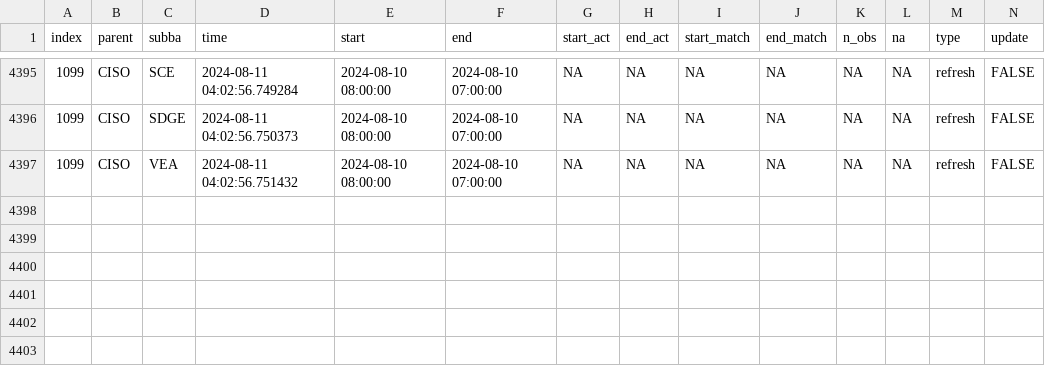
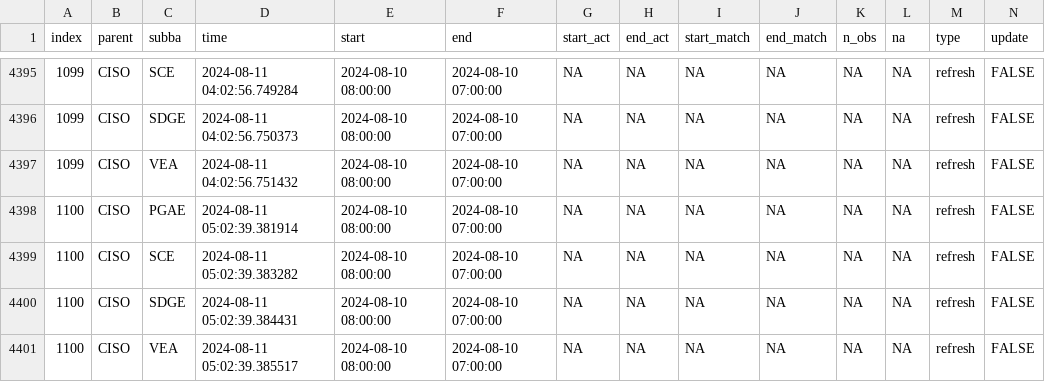
Before and after one commit to alexlabuda/data-pipeline-automation-with-github-actions-4503382, a CSV file: metadata/ciso_log_R.csv, drawn as a sheet; only a part is shown, gaps mark what is left out; rows hold the shown columns only; the diff names each change by its address in the sheet, - before the commit and + after, or states it on an @@ line.

Commit message:
Auto update of the data

```diff
--- a/metadata/ciso_log_R.csv
+++ b/metadata/ciso_log_R.csv
+row 4398: 1100 | CISO | PGAE | 2024-08-11 05:02:39.381914 | 2024-08-10 08:00:00 | 2024-08-10 07:00:00 | NA | NA | NA | NA | NA | NA | refresh | FALSE
+row 4399: 1100 | CISO | SCE | 2024-08-11 05:02:39.383282 | 2024-08-10 08:00:00 | 2024-08-10 07:00:00 | NA | NA | NA | NA | NA | NA | refresh | FALSE
+row 4400: 1100 | CISO | SDGE | 2024-08-11 05:02:39.384431 | 2024-08-10 08:00:00 | 2024-08-10 07:00:00 | NA | NA | NA | NA | NA | NA | refresh | FALSE
+row 4401: 1100 | CISO | VEA | 2024-08-11 05:02:39.385517 | 2024-08-10 08:00:00 | 2024-08-10 07:00:00 | NA | NA | NA | NA | NA | NA | refresh | FALSE
```
Also changed, not shown: 1 other file.
